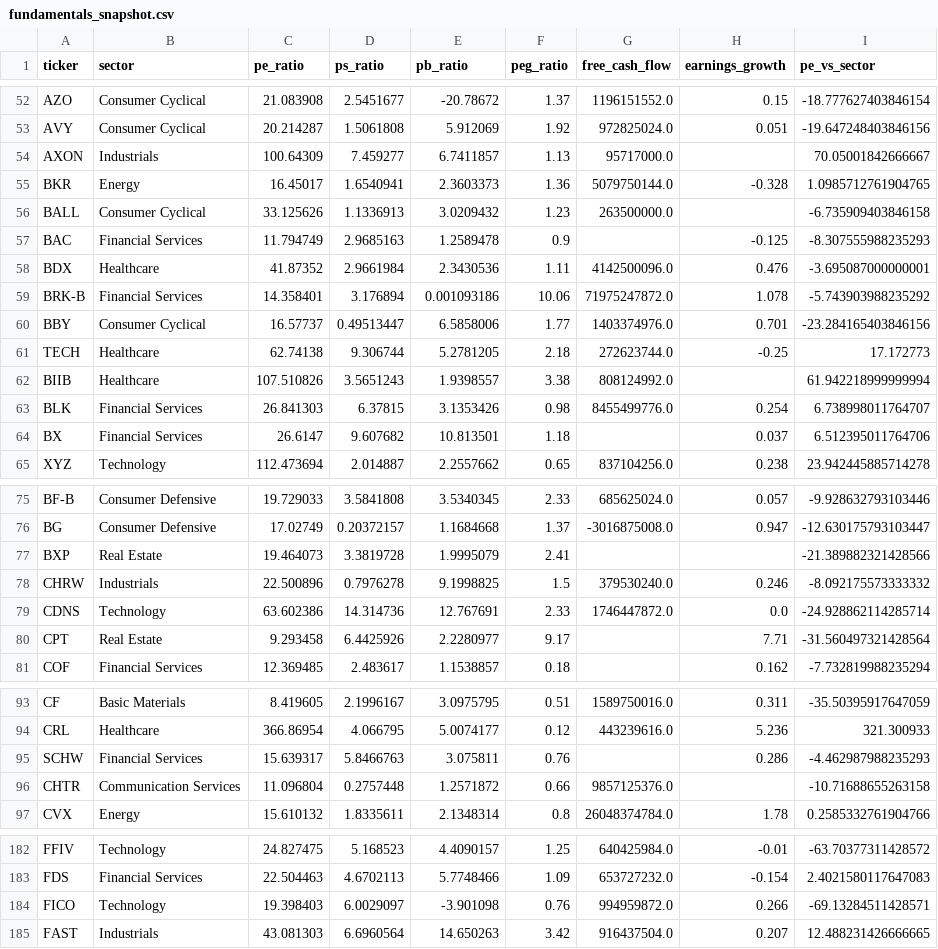
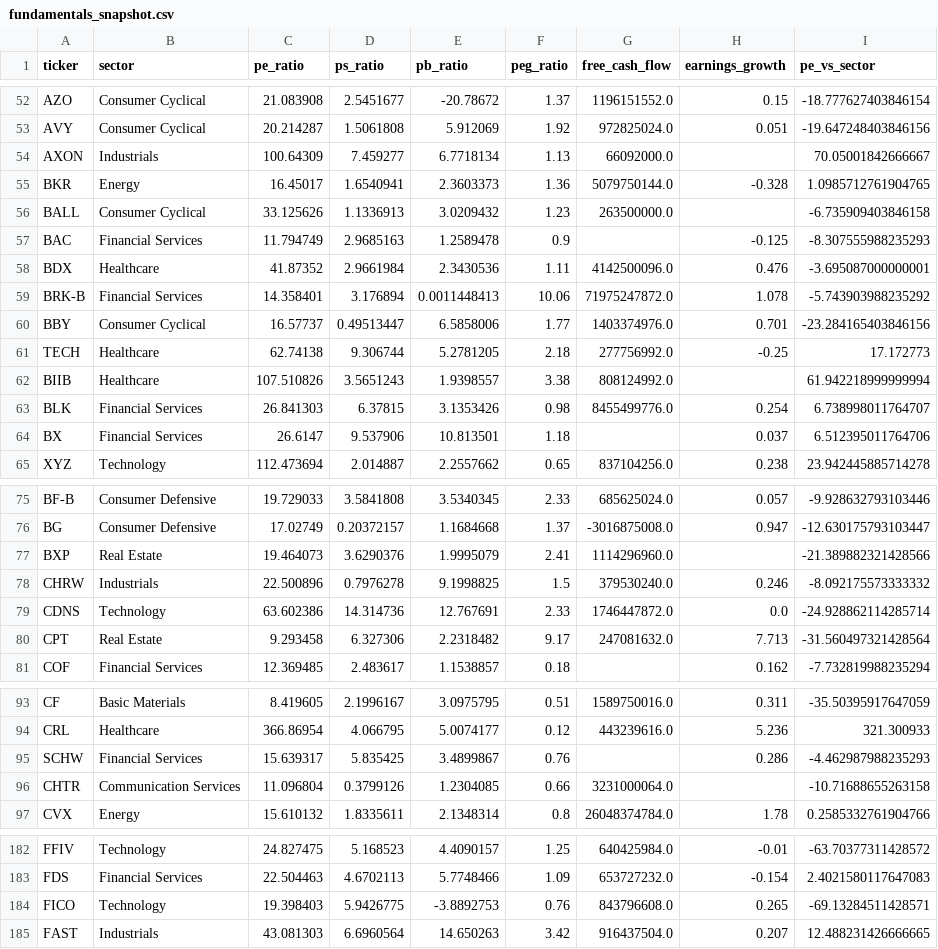
Before and after one commit to isaiahdm792-alt/stock--screener, a CSV file: fundamentals_snapshot.csv, drawn as a sheet; only a part is shown, gaps mark what is left out; the diff covers the shown part only.

```diff
--- a/fundamentals_snapshot.csv
+++ b/fundamentals_snapshot.csv
@@ -53,3 +53,3 @@ AZO,Consumer Cyclical,21.083908,2.5451677,-20.78672,1.37,1196151552.0,0.15,-18.7
 AVY,Consumer Cyclical,20.214287,1.5061808,5.912069,1.92,972825024.0,0.051,-19.647248403846156
-AXON,Industrials,100.64309,7.459277,6.7411857,1.13,95717000.0,,70.05001842666667
+AXON,Industrials,100.64309,7.459277,6.7718134,1.13,66092000.0,,70.05001842666667
 BKR,Energy,16.45017,1.6540941,2.3603373,1.36,5079750144.0,-0.328,1.0985712761904765
@@ -58,8 +58,8 @@ BAC,Financial Services,11.794749,2.9685163,1.2589478,0.9,,-0.125,-8.307555988235
 BDX,Healthcare,41.87352,2.9661984,2.3430536,1.11,4142500096.0,0.476,-3.695087000000001
-BRK-B,Financial Services,14.358401,3.176894,0.001093186,10.06,71975247872.0,1.078,-5.743903988235292
+BRK-B,Financial Services,14.358401,3.176894,0.0011448413,10.06,71975247872.0,1.078,-5.743903988235292
 BBY,Consumer Cyclical,16.57737,0.49513447,6.5858006,1.77,1403374976.0,0.701,-23.284165403846156
-TECH,Healthcare,62.74138,9.306744,5.2781205,2.18,272623744.0,-0.25,17.172773
+TECH,Healthcare,62.74138,9.306744,5.2781205,2.18,277756992.0,-0.25,17.172773
 BIIB,Healthcare,107.510826,3.5651243,1.9398557,3.38,808124992.0,,61.942218999999994
 BLK,Financial Services,26.841303,6.37815,3.1353426,0.98,8455499776.0,0.254,6.738998011764707
-BX,Financial Services,26.6147,9.607682,10.813501,1.18,,0.037,6.512395011764706
+BX,Financial Services,26.6147,9.537906,10.813501,1.18,,0.037,6.512395011764706
 XYZ,Technology,112.473694,2.014887,2.2557662,0.65,837104256.0,0.238,23.942445885714278
@@ -76,6 +76,6 @@ BF-B,Consumer Defensive,19.729033,3.5841808,3.5340345,2.33,685625024.0,0.057,-9.
 BG,Consumer Defensive,17.02749,0.20372157,1.1684668,1.37,-3016875008.0,0.947,-12.630175793103447
-BXP,Real Estate,19.464073,3.3819728,1.9995079,2.41,,,-21.389882321428566
+BXP,Real Estate,19.464073,3.6290376,1.9995079,2.41,1114296960.0,,-21.389882321428566
 CHRW,Industrials,22.500896,0.7976278,9.1998825,1.5,379530240.0,0.246,-8.092175573333332
 CDNS,Technology,63.602386,14.314736,12.767691,2.33,1746447872.0,0.0,-24.928862114285714
-CPT,Real Estate,9.293458,6.4425926,2.2280977,9.17,,7.71,-31.560497321428564
+CPT,Real Estate,9.293458,6.327306,2.2318482,9.17,247081632.0,7.713,-31.560497321428564
 COF,Financial Services,12.369485,2.483617,1.1538857,0.18,,0.162,-7.732819988235294
@@ -94,4 +94,4 @@ CF,Basic Materials,8.419605,2.1996167,3.0975795,0.51,1589750016.0,0.311,-35.5039
 CRL,Healthcare,366.86954,4.066795,5.0074177,0.12,443239616.0,5.236,321.300933
-SCHW,Financial Services,15.639317,5.8466763,3.075811,0.76,,0.286,-4.462987988235293
-CHTR,Communication Services,11.096804,0.2757448,1.2571872,0.66,9857125376.0,,-10.71688655263158
+SCHW,Financial Services,15.639317,5.835425,3.4899867,0.76,,0.286,-4.462987988235293
+CHTR,Communication Services,11.096804,0.3799126,1.2304085,0.66,3231000064.0,,-10.71688655263158
 CVX,Energy,15.610132,1.8335611,2.1348314,0.8,26048374784.0,1.78,0.2585332761904766
@@ -183,3 +183,3 @@ FFIV,Technology,24.827475,5.168523,4.4090157,1.25,640425984.0,-0.01,-63.70377311
 FDS,Financial Services,22.504463,4.6702113,5.7748466,1.09,653727232.0,-0.154,2.4021580117647083
-FICO,Technology,19.398403,6.0029097,-3.901098,0.76,994959872.0,0.266,-69.13284511428571
+FICO,Technology,19.398403,5.9426775,-3.8892753,0.76,843796608.0,0.265,-69.13284511428571
 FAST,Industrials,43.081303,6.6960564,14.650263,3.42,916437504.0,0.207,12.488231426666665
```
Also changed, not shown: 53 edited cells elsewhere in this file, scored_snapshot.csv, sentiment_snapshot.csv, 2 other files.
